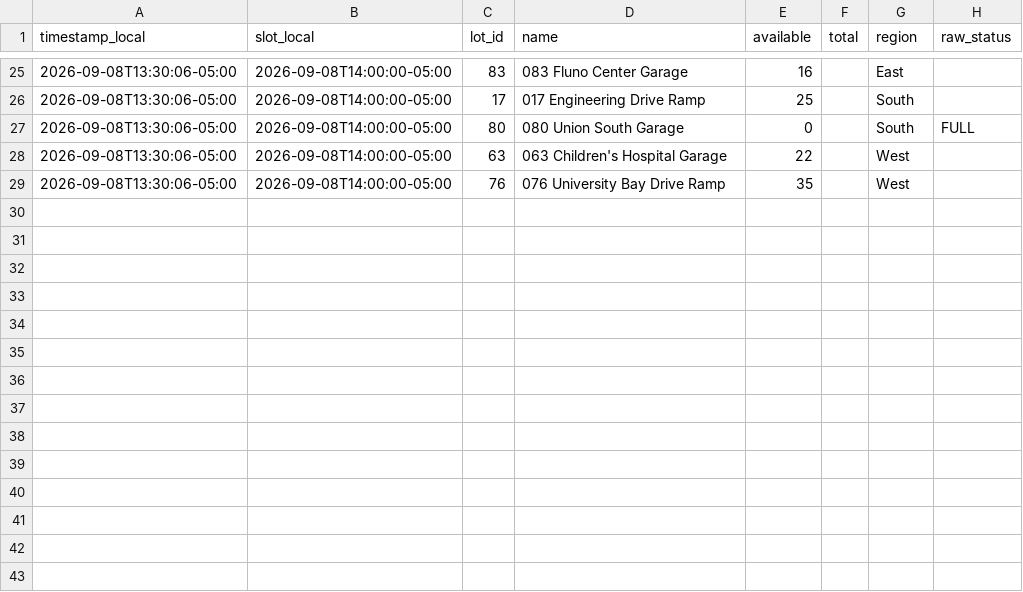
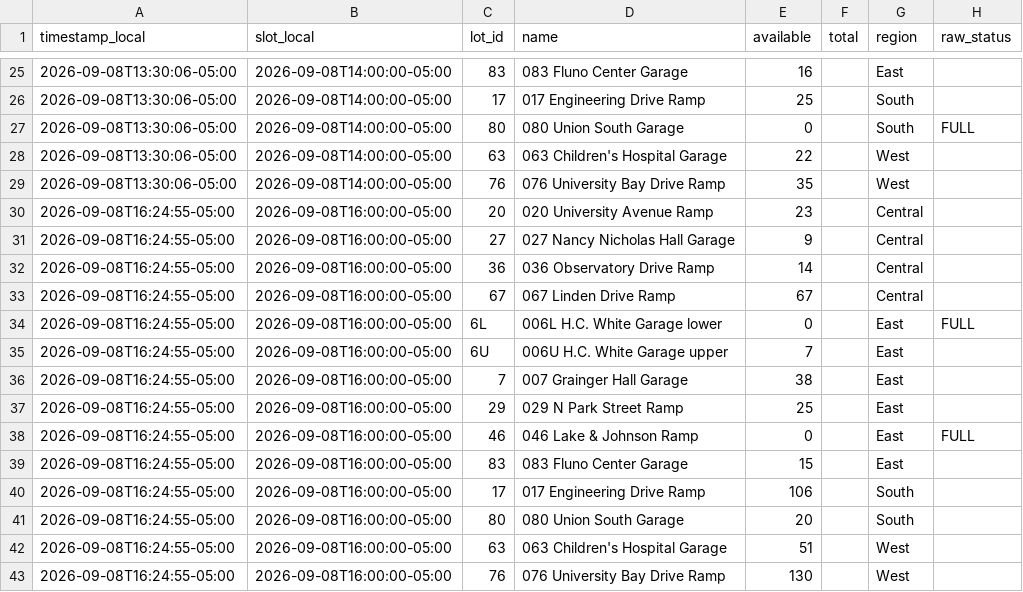
Before and after one commit to BillWan-zzzyyy/RampAvaiability, a CSV file: data/2026-09-08.csv, drawn as a sheet; only a part is shown, gaps mark what is left out.

```diff
--- a/data/2026-09-08.csv
+++ b/data/2026-09-08.csv
@@ -29 +29,15 @@ timestamp_local,slot_local,lot_id,name,available,total,region,raw_status
 2026-09-08T13:30:06-05:00,2026-09-08T14:00:00-05:00,76,076 University Bay Drive Ramp,35,,West,
+2026-09-08T16:24:55-05:00,2026-09-08T16:00:00-05:00,20,020 University Avenue Ramp,23,,Central,
+2026-09-08T16:24:55-05:00,2026-09-08T16:00:00-05:00,27,027 Nancy Nicholas Hall Garage,9,,Central,
+2026-09-08T16:24:55-05:00,2026-09-08T16:00:00-05:00,36,036 Observatory Drive Ramp,14,,Central,
+2026-09-08T16:24:55-05:00,2026-09-08T16:00:00-05:00,67,067 Linden Drive Ramp,67,,Central,
+2026-09-08T16:24:55-05:00,2026-09-08T16:00:00-05:00,6L,006L H.C. White Garage lower,0,,East,FULL
+2026-09-08T16:24:55-05:00,2026-09-08T16:00:00-05:00,6U,006U H.C. White Garage upper,7,,East,
+2026-09-08T16:24:55-05:00,2026-09-08T16:00:00-05:00,7,007 Grainger Hall Garage,38,,East,
+2026-09-08T16:24:55-05:00,2026-09-08T16:00:00-05:00,29,029 N Park Street Ramp,25,,East,
+2026-09-08T16:24:55-05:00,2026-09-08T16:00:00-05:00,46,046 Lake & Johnson Ramp,0,,East,FULL
+2026-09-08T16:24:55-05:00,2026-09-08T16:00:00-05:00,83,083 Fluno Center Garage,15,,East,
+2026-09-08T16:24:55-05:00,2026-09-08T16:00:00-05:00,17,017 Engineering Drive Ramp,106,,South,
+2026-09-08T16:24:55-05:00,2026-09-08T16:00:00-05:00,80,080 Union South Garage,20,,South,
+2026-09-08T16:24:55-05:00,2026-09-08T16:00:00-05:00,63,063 Children's Hospital Garage,51,,West,
+2026-09-08T16:24:55-05:00,2026-09-08T16:00:00-05:00,76,076 University Bay Drive Ramp,130,,West,
```
